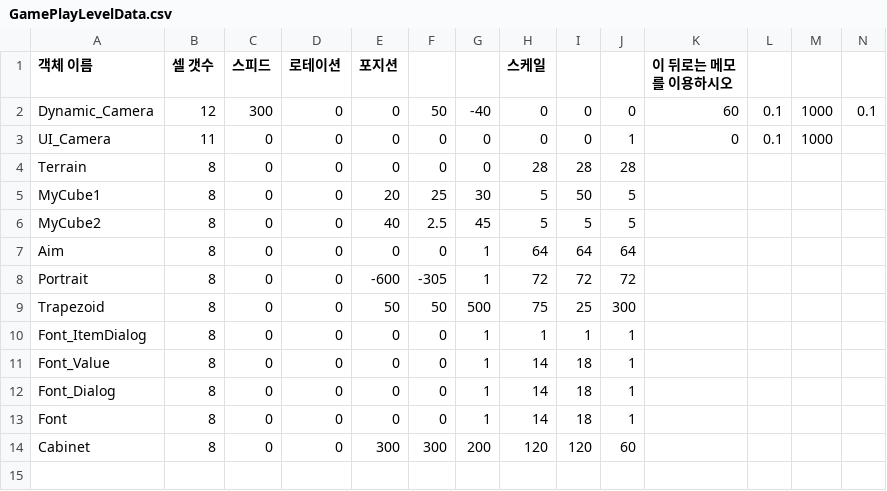
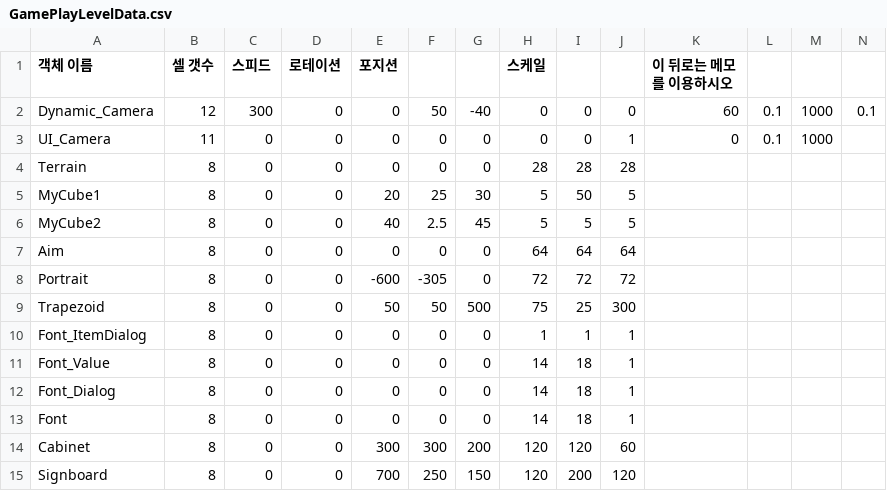
Before and after one commit to ryoulim/SR_Team_Project, a CSV file: Client/bin/Resources/Data/GamePlayLevelData.csv, drawn as a sheet.

Commit message:
250314 김현석
Signboard 만듬

```diff
--- a/Client/bin/Resources/Data/GamePlayLevelData.csv
+++ b/Client/bin/Resources/Data/GamePlayLevelData.csv
@@ -6,9 +6,10 @@ MyCube1,8,0,0,20,25,30,5,50,5,,,,
 MyCube2,8,0,0,40,2.5,45,5,5,5,,,,
-Aim,8,0,0,0,0,1,64,64,64,,,,
-Portrait,8,0,0,-600,-305,1,72,72,72,,,,
+Aim,8,0,0,0,0,0,64,64,64,,,,
+Portrait,8,0,0,-600,-305,0,72,72,72,,,,
 Trapezoid,8,0,0,50,50,500,75,25,300,,,,
-Font_ItemDialog,8,0,0,0,0,1,1,1,1,,,,
-Font_Value,8,0,0,0,0,1,14,18,1,,,,
-Font_Dialog,8,0,0,0,0,1,14,18,1,,,,
-Font,8,0,0,0,0,1,14,18,1,,,,
+Font_ItemDialog,8,0,0,0,0,0,1,1,1,,,,
+Font_Value,8,0,0,0,0,0,14,18,1,,,,
+Font_Dialog,8,0,0,0,0,0,14,18,1,,,,
+Font,8,0,0,0,0,0,14,18,1,,,,
 Cabinet,8,0,0,300,300,200,120,120,60,,,,
+Signboard,8,0,0,700,250,150,120,200,120,,,,
```
Also changed, not shown: 23 other files.
